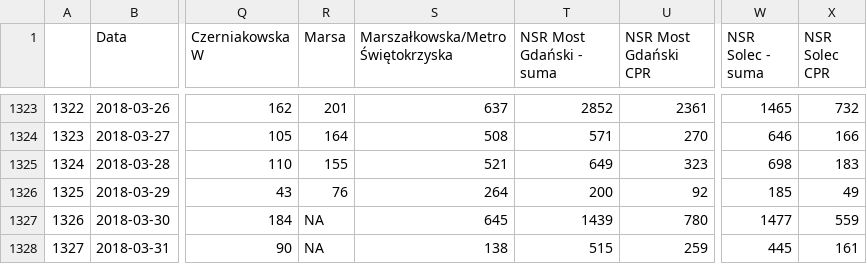
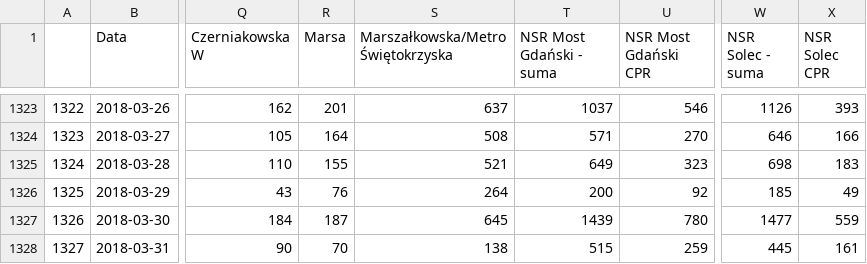
Before and after one commit to pawlowska/shiny-server, a CSV file: rowery/dane/dane_polaczone_zsumowane.csv, drawn as a sheet; only a part is shown, gaps mark what is left out; the diff covers the shown part only; the diff names each change by its address in the sheet, - before the commit and + after, or states it on an @@ line.

```diff
--- a/rowery/dane/dane_polaczone_zsumowane.csv
+++ b/rowery/dane/dane_polaczone_zsumowane.csv
-T1323 (NSR Most Gdański - suma): 2852
+T1323 (NSR Most Gdański - suma): 1037
-U1323 (NSR Most Gdański CPR): 2361
+U1323 (NSR Most Gdański CPR): 546
-W1323 (NSR Solec - suma): 1465
+W1323 (NSR Solec - suma): 1126
-X1323 (NSR Solec CPR): 732
+X1323 (NSR Solec CPR): 393
-R1327 (Marsa): NA
+R1327 (Marsa): 187
-R1328 (Marsa): NA
+R1328 (Marsa): 70
```
Also changed, not shown: 29 edited cells elsewhere in this file, rowery/dane/dane_polaczone.csv, rowery/dane/dane_zsumowane_z_pogoda.csv, 1 other file.
